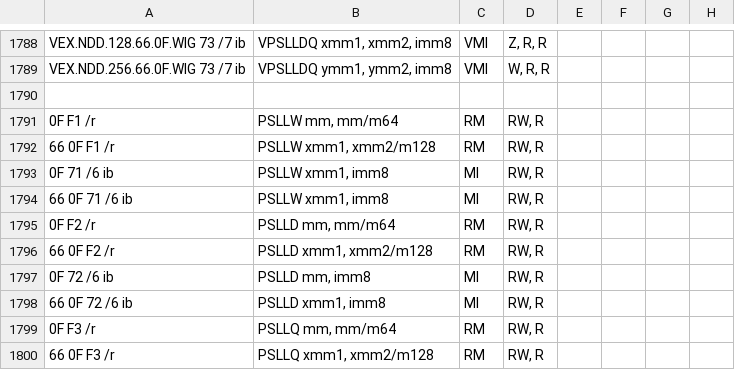
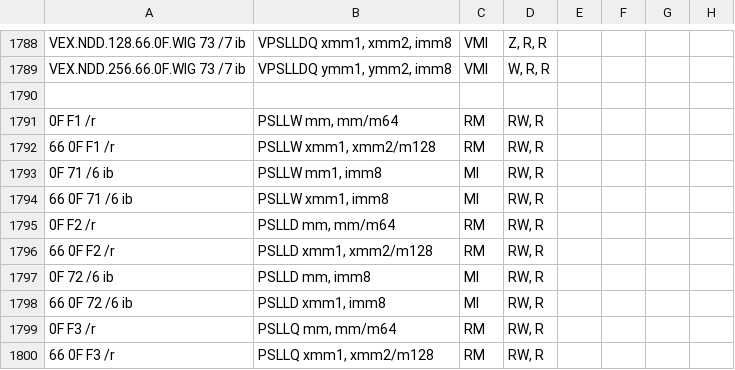
Before and after one commit to StanfordPL/x64asm, a CSV file: src/x86.csv, drawn as a sheet; only a part is shown, gaps mark what is left out; the diff names each change by its address in the sheet, - before the commit and + after, or states it on an @@ line.

Commit message:
Fix for #144

```diff
--- a/src/x86.csv
+++ b/src/x86.csv
-B1793: PSLLW xmm1, imm8
+B1793: PSLLW mm1, imm8
```
